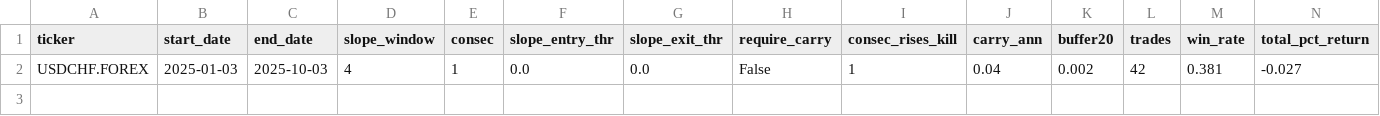
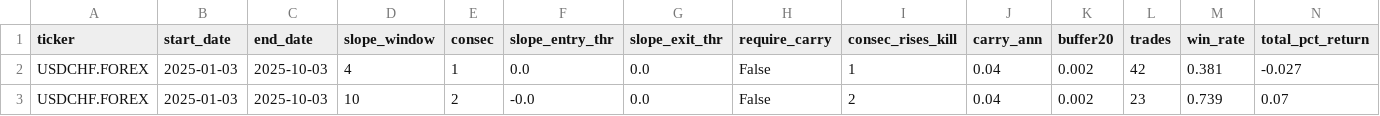
Before and after one commit to nimchimpski/GeoQuant, a CSV file: fx_hedges/sweep_results.csv, drawn as a sheet; only a part is shown; rows hold the shown columns only; the diff names each change by its address in the sheet, - before the commit and + after, or states it on an @@ line.

```diff
--- a/fx_hedges/sweep_results.csv
+++ b/fx_hedges/sweep_results.csv
+row 3: USDCHF.FOREX | 2025-01-03 | 2025-10-03 | 10 | 2 | -0.0 | 0.0 | False | 2 | 0.04 | 0.002 | 23 | 0.739 | 0.07
```
Also changed, not shown: 3 other files.
